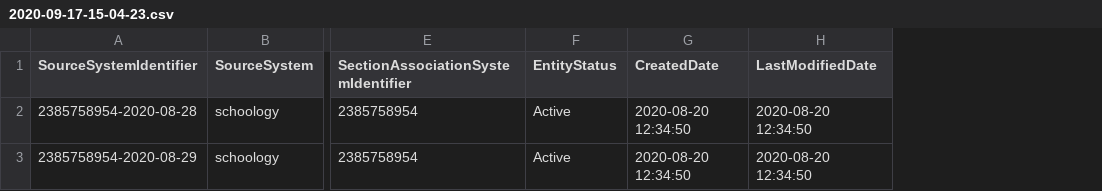
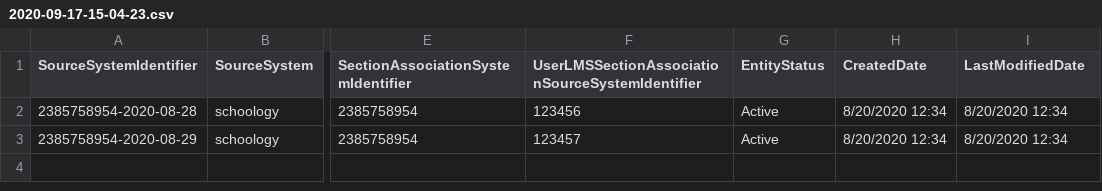
Before and after one commit to Ed-Fi-Exchange-OSS/LMS-Toolkit, a CSV file: docs/sample-out/section=2385758954/attendance-events/2020-09-17-15-04-23.csv, drawn as a sheet; only a part is shown, gaps mark what is left out; addresses are those after the commit; the diff names each change by its address in the sheet, - before the commit and + after, or states it on an @@ line.

Commit message:
UserLMSSectionAssociationSourceSystemIdentifier

```diff
--- a/docs/sample-out/section=2385758954/attendance-events/2020-09-17-15-04-23.csv
+++ b/docs/sample-out/section=2385758954/attendance-events/2020-09-17-15-04-23.csv
+column F, rows 1-3: UserLMSSectionAssociationSourceSystemIdentifier | 123456 | 123457
-H2:H3 (CreatedDate): 2020-08-20 12:34:50
+H2:H3 (CreatedDate): 8/20/2020 12:34
-I2:I3 (LastModifiedDate): 2020-08-20 12:34:50
+I2:I3 (LastModifiedDate): 8/20/2020 12:34
```
